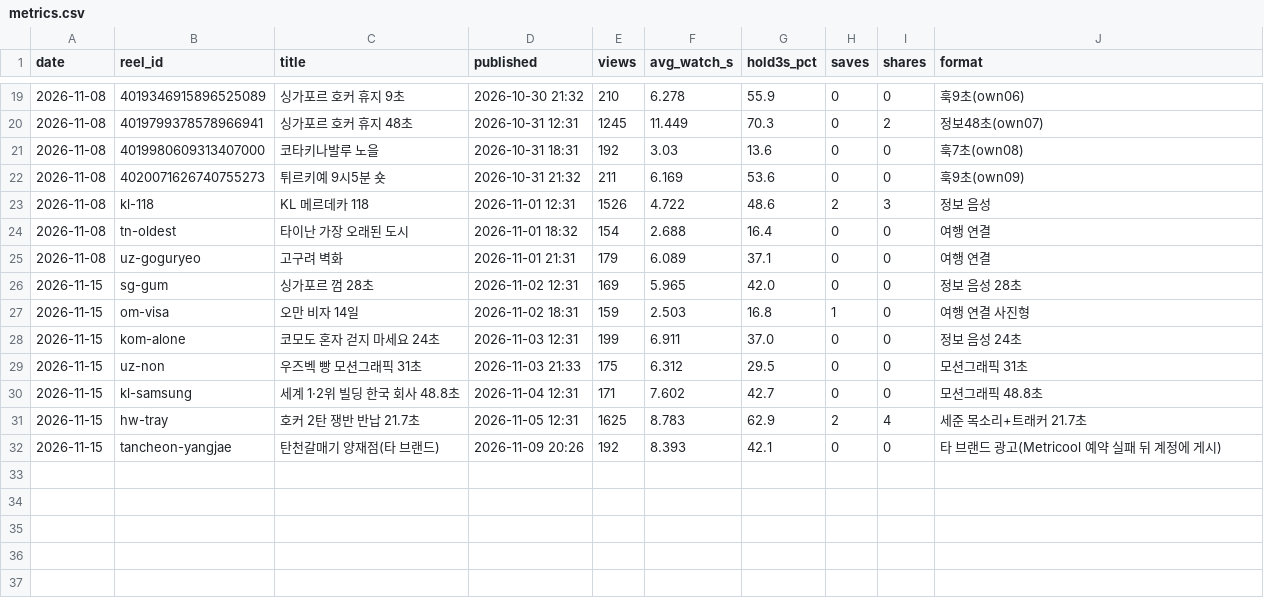
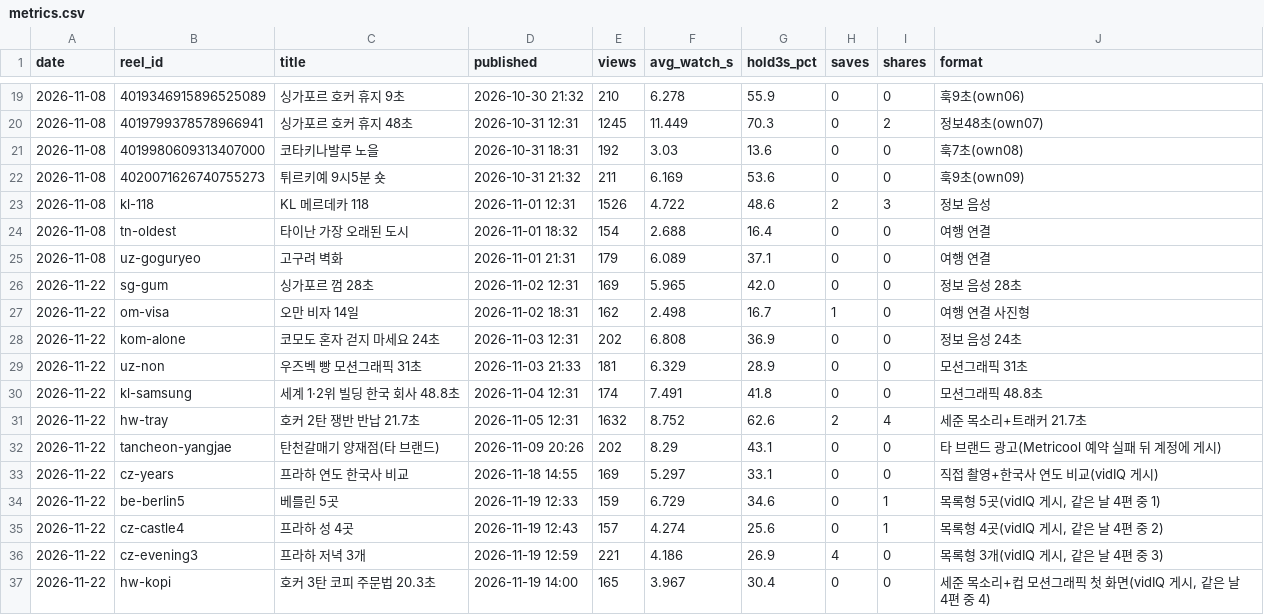
Before and after one commit to probe2928-crypto/lifejunjun, a CSV file: ops/metrics.csv, drawn as a sheet; only a part is shown, gaps mark what is left out.

```diff
--- a/ops/metrics.csv
+++ b/ops/metrics.csv
@@ -25,8 +25,13 @@ date,reel_id,title,published,views,avg_watch_s,hold3s_pct,saves,shares,format
 2026-11-08,uz-goguryeo,고구려 벽화,2026-11-01 21:31,179,6.089,37.1,0,0,여행 연결
-2026-11-15,sg-gum,싱가포르 껌 28초,2026-11-02 12:31,169,5.965,42.0,0,0,정보 음성 28초
-2026-11-15,om-visa,오만 비자 14일,2026-11-02 18:31,159,2.503,16.8,1,0,여행 연결 사진형
-2026-11-15,kom-alone,코모도 혼자 걷지 마세요 24초,2026-11-03 12:31,199,6.911,37.0,0,0,정보 음성 24초
-2026-11-15,uz-non,우즈벡 빵 모션그래픽 31초,2026-11-03 21:33,175,6.312,29.5,0,0,모션그래픽 31초
-2026-11-15,kl-samsung,세계 1·2위 빌딩 한국 회사 48.8초,2026-11-04 12:31,171,7.602,42.7,0,0,모션그래픽 48.8초
-2026-11-15,hw-tray,호커 2탄 쟁반 반납 21.7초,2026-11-05 12:31,1625,8.783,62.9,2,4,세준 목소리+트래커 21.7초
-2026-11-15,tancheon-yangjae,탄천갈매기 양재점(타 브랜드),2026-11-09 20:26,192,8.393,42.1,0,0,타 브랜드 광고(Metricool 예약 실패 뒤 계정에 게시)
+2026-11-22,sg-gum,싱가포르 껌 28초,2026-11-02 12:31,169,5.965,42.0,0,0,정보 음성 28초
+2026-11-22,om-visa,오만 비자 14일,2026-11-02 18:31,162,2.498,16.7,1,0,여행 연결 사진형
+2026-11-22,kom-alone,코모도 혼자 걷지 마세요 24초,2026-11-03 12:31,202,6.808,36.9,0,0,정보 음성 24초
+2026-11-22,uz-non,우즈벡 빵 모션그래픽 31초,2026-11-03 21:33,181,6.329,28.9,0,0,모션그래픽 31초
+2026-11-22,kl-samsung,세계 1·2위 빌딩 한국 회사 48.8초,2026-11-04 12:31,174,7.491,41.8,0,0,모션그래픽 48.8초
+2026-11-22,hw-tray,호커 2탄 쟁반 반납 21.7초,2026-11-05 12:31,1632,8.752,62.6,2,4,세준 목소리+트래커 21.7초
+2026-11-22,tancheon-yangjae,탄천갈매기 양재점(타 브랜드),2026-11-09 20:26,202,8.29,43.1,0,0,타 브랜드 광고(Metricool 예약 실패 뒤 계정에 게시)
+2026-11-22,cz-years,프라하 연도 한국사 비교,2026-11-18 14:55,169,5.297,33.1,0,0,직접 촬영+한국사 연도 비교(vidIQ 게시)
+2026-11-22,be-berlin5,베를린 5곳,2026-11-19 12:33,159,6.729,34.6,0,1,"목록형 5곳(vidIQ 게시, 같은 날 4편 중 1)"
+2026-11-22,cz-castle4,프라하 성 4곳,2026-11-19 12:43,157,4.274,25.6,0,1,"목록형 4곳(vidIQ 게시, 같은 날 4편 중 2)"
+2026-11-22,cz-evening3,프라하 저녁 3개,2026-11-19 12:59,221,4.186,26.9,4,0,"목록형 3개(vidIQ 게시, 같은 날 4편 중 3)"
+2026-11-22,hw-kopi,호커 3탄 코피 주문법 20.3초,2026-11-19 14:00,165,3.967,30.4,0,0,"세준 목소리+컵 모션그래픽 첫 화면(vidIQ 게시, 같은 날 4편 중 4)"
```
Also changed, not shown: 4 other files.
